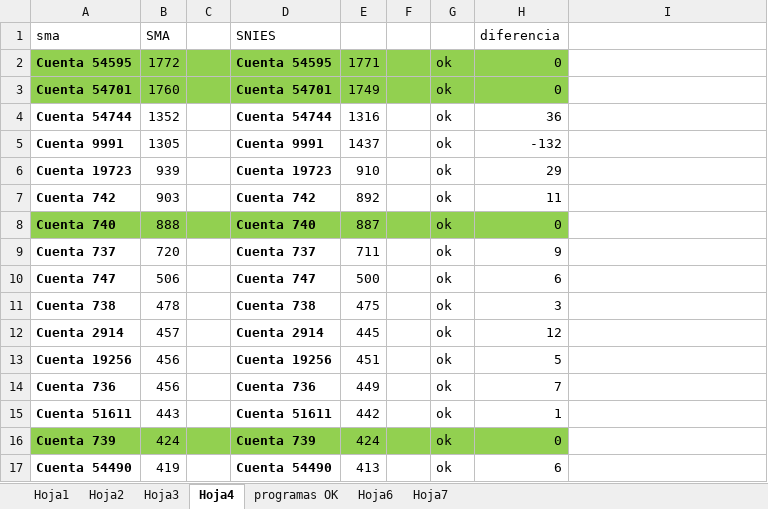
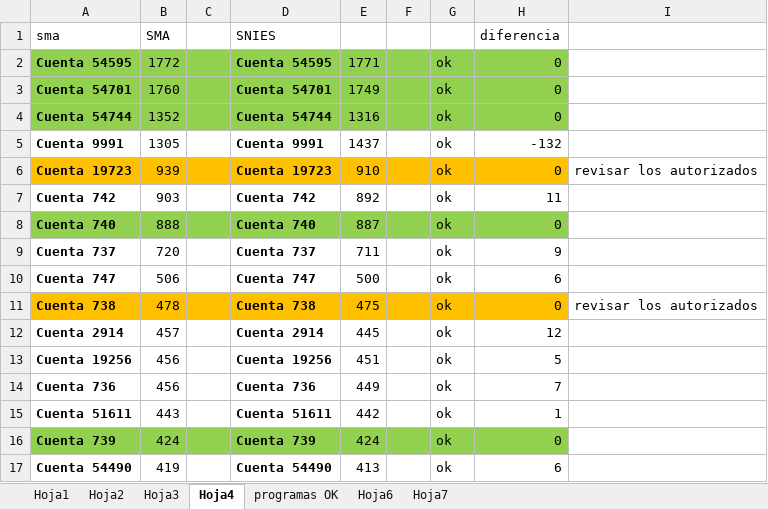
Before and after one commit to oscar7685/30junio, an Excel workbook: src/comparativo por cantidades.xlsx, sheet Hoja4, drawn as a sheet; only a part is shown; values as stored, in another font and other column widths than the file's, no borders; the diff names each change by its address in the sheet, - before the commit and + after, or states it on an @@ line.

Commit message:
actualizando matriculados

```diff
--- a/src/comparativo por cantidades.xlsx (sheet Hoja4)
+++ b/src/comparativo por cantidades.xlsx (sheet Hoja4)
-A4:H4 fill: none
+A4:H4 fill: #92D050
-H4 (diferencia): 36
+H4 (diferencia): 0
-A6:H6 fill: none
+A6:H6 fill: #FFC000
-H6 (diferencia): 29
+H6 (diferencia): 0
-I6: (empty)
+I6: revisar los autorizados
-A11:H11 fill: none
+A11:H11 fill: #FFC000
-H11 (diferencia): 3
+H11 (diferencia): 0
-I11: (empty)
+I11: revisar los autorizados
```
